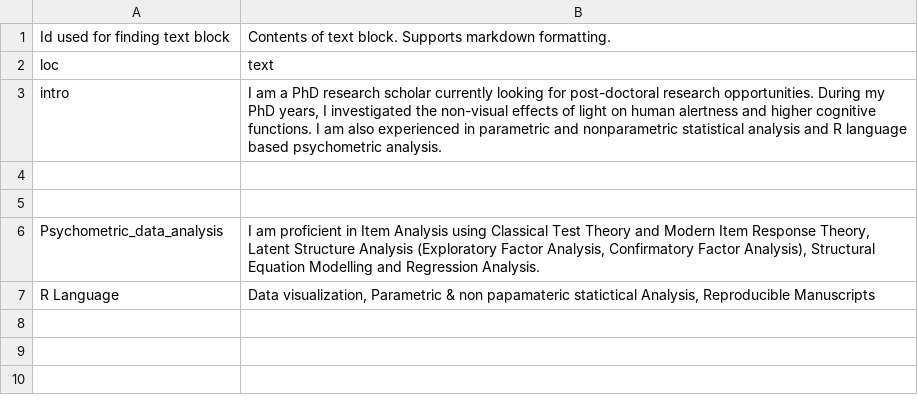
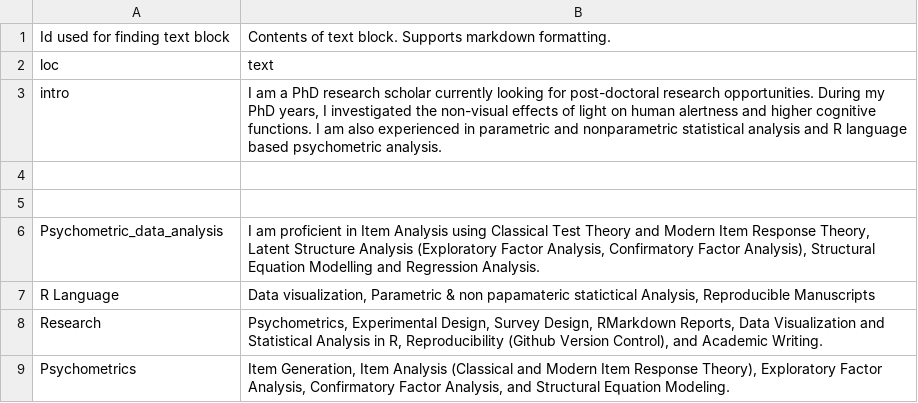
Before and after one commit to masiraji/CV, a CSV file: data/text_blocks.csv, drawn as a sheet; the diff names each change by its address in the sheet, - before the commit and + after, or states it on an @@ line.

```diff
--- a/data/text_blocks.csv
+++ b/data/text_blocks.csv
+row 8: Research | Psychometrics, Experimental Design, Survey Design, RMarkdown Reports, Data Visualization and Statistical Analysis in R, Reproducibility (Github Version Control), and Academic Writing.
+row 9: Psychometrics | Item Generation, Item Analysis (Classical and Modern Item Response Theory), Exploratory Factor Analysis, Confirmatory Factor Analysis, and Structural Equation Modeling.
```
Also changed, not shown: data/entries.csv, 15 other files.
